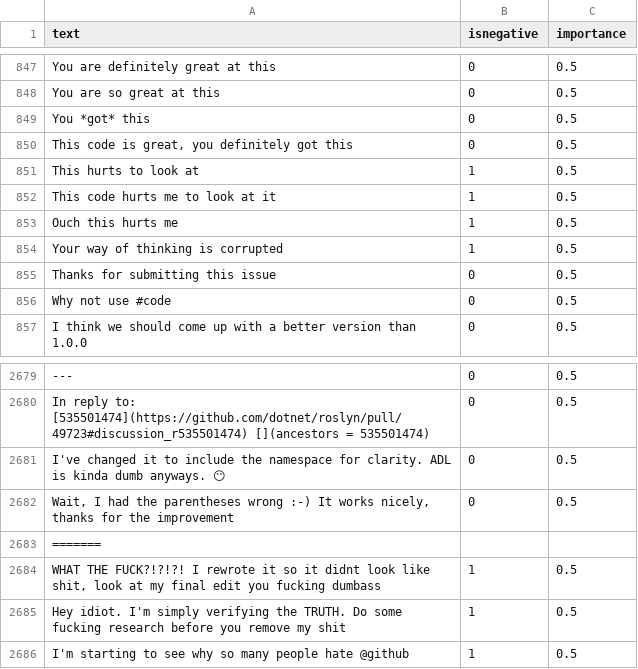
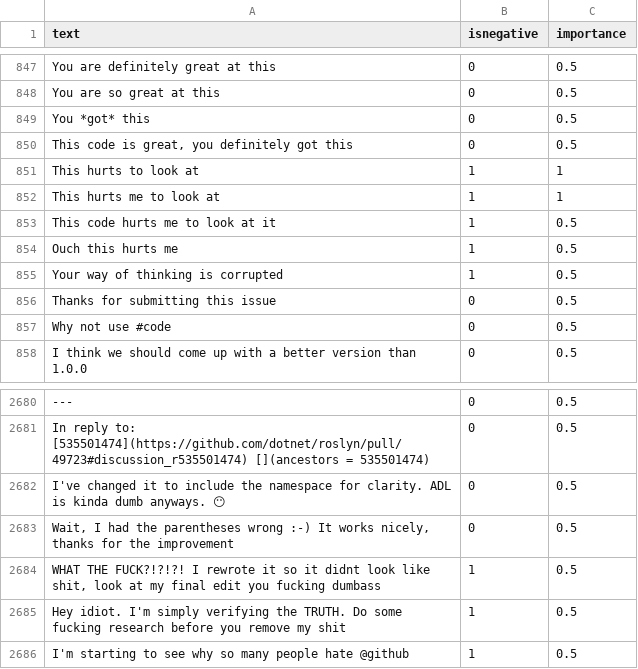
Before and after one commit to jonathanpeppers/inclusive-code-reviews-ml, a CSV file: comments/classified.csv, drawn as a sheet; only a part is shown, gaps mark what is left out.

Commit message:
Tweak a couple rows

```diff
--- a/comments/classified.csv
+++ b/comments/classified.csv
@@ -850,3 +850,4 @@ You *got* this,0,0.5
 "This code is great, you definitely got this",0,0.5
-This hurts to look at,1,0.5
+This hurts to look at,1,1
+This hurts me to look at,1,1
 This code hurts me to look at it,1,0.5
@@ -2682,3 +2683,2 @@ I've changed it to include the namespace for clarity. ADL is kinda dumb anyways.
 "Wait, I had the parentheses wrong :-) It works nicely, thanks for the improvement",0,0.5
-=======
 "WHAT THE FUCK?!?!?! I rewrote it so it didnt look like shit, look at my final edit you fucking dumbass",1,0.5
```
